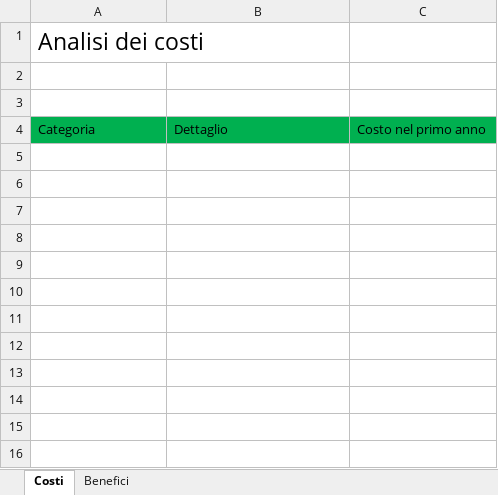
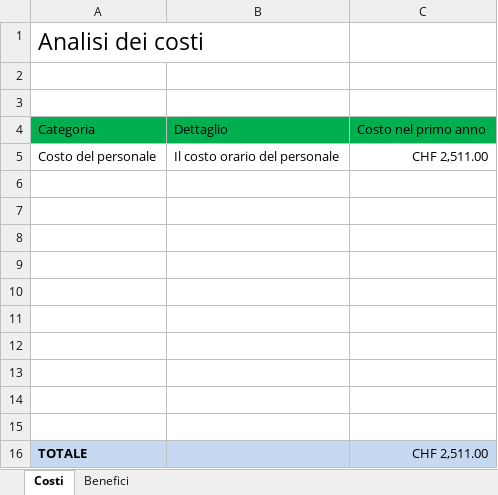
Before and after one commit to PatSart24/Progetto1, an Excel workbook: Analisi/Analisi_Dei_Costi_E_Benefici.xlsx, sheet Costi, drawn as a sheet; values as stored, in another font and other column widths than the file's, no borders; the diff names each change by its address in the sheet, - before the commit and + after, or states it on an @@ line.

Commit message:
Update

```diff
--- a/Analisi/Analisi_Dei_Costi_E_Benefici.xlsx (sheet Costi)
+++ b/Analisi/Analisi_Dei_Costi_E_Benefici.xlsx (sheet Costi)
+row 5: Costo del personale | Il costo orario del personale | CHF 2,511.00
+row 6: (empty)
+row 7: (empty)
+row 8: (empty)
+row 9: (empty)
+row 10: (empty)
+row 11: (empty)
+row 12: (empty)
+row 13: (empty)
+row 14: (empty)
+row 15: (empty)
+row 16: TOTALE |  | CHF 2,511.00
```
Also changed, not shown: sheet Benefici.
